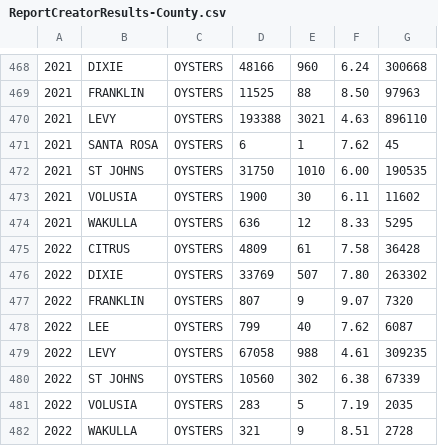
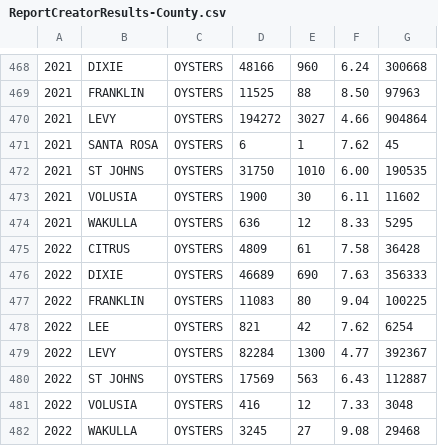
Before and after one commit to LCRoysterproject/nfwf_bookdown_report, a CSV file: data/oys_landings/ReportCreatorResults-County.csv, drawn as a sheet; only a part is shown, gaps mark what is left out; the diff covers the shown part only; the diff names each change by its address in the sheet, - before the commit and + after, or states it on an @@ line.

Commit message:
updated data files

```diff
--- a/data/oys_landings/ReportCreatorResults-County.csv
+++ b/data/oys_landings/ReportCreatorResults-County.csv
-D470: 193388
+D470: 194272
-E470: 3021
+E470: 3027
-F470: 4.63
+F470: 4.66
-G470: 896110
+G470: 904864
-D476: 33769
+D476: 46689
-E476: 507
+E476: 690
-F476: 7.80
+F476: 7.63
-G476: 263302
+G476: 356333
-D477: 807
+D477: 11083
-E477: 9
+E477: 80
-F477: 9.07
+F477: 9.04
-G477: 7320
+G477: 100225
-D478: 799
+D478: 821
-E478: 40
+E478: 42
-G478: 6087
+G478: 6254
-D479: 67058
+D479: 82284
-E479: 988
+E479: 1300
-F479: 4.61
+F479: 4.77
-G479: 309235
+G479: 392367
-D480: 10560
+D480: 17569
-E480: 302
+E480: 563
-F480: 6.38
+F480: 6.43
-G480: 67339
+G480: 112887
-D481: 283
+D481: 416
-E481: 5
+E481: 12
-F481: 7.19
+F481: 7.33
-G481: 2035
+G481: 3048
-D482: 321
+D482: 3245
-E482: 9
+E482: 27
-F482: 8.51
+F482: 9.08
-G482: 2728
+G482: 29468
```
Also changed, not shown: 2 edited cells elsewhere in this file.
